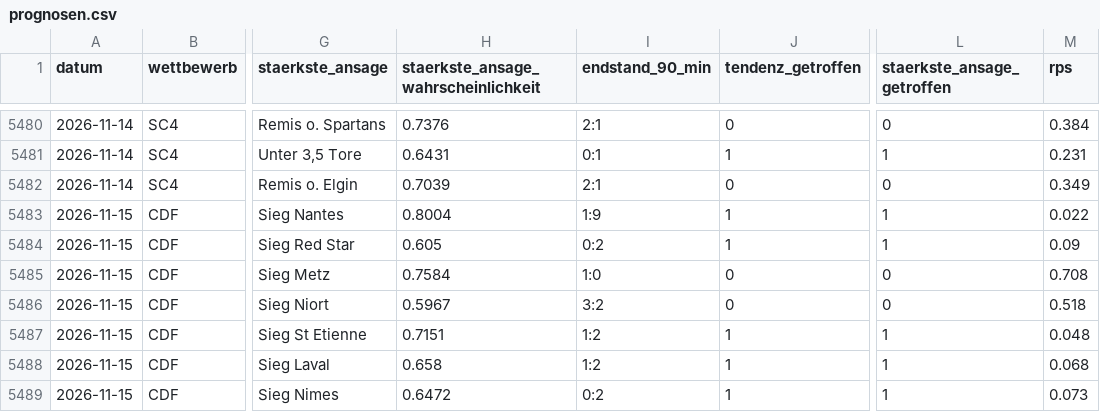
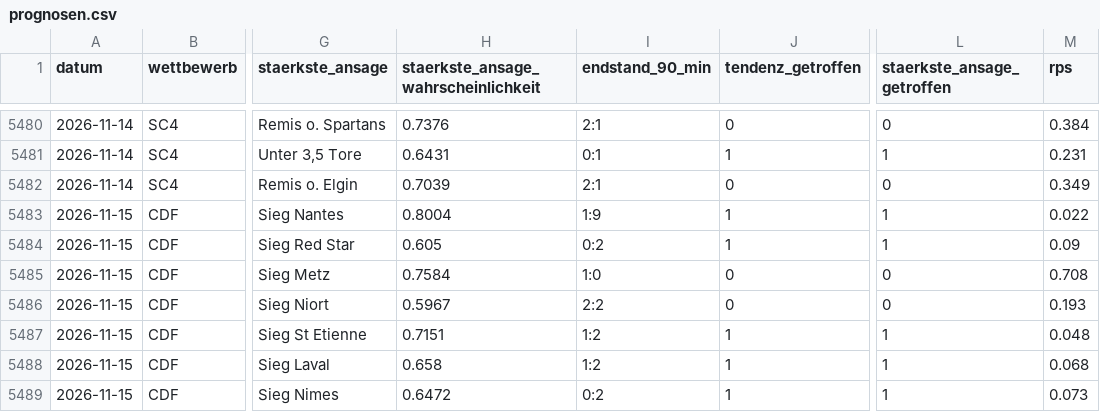
Before and after one commit to prorakel/prorakel-daten, a CSV file: prognosen.csv, drawn as a sheet; only a part is shown, gaps mark what is left out; the diff covers the shown part only; the diff names each change by its address in the sheet, - before the commit and + after, or states it on an @@ line.

```diff
--- a/prognosen.csv
+++ b/prognosen.csv
-I5486 (endstand_90_min): 3:2
+I5486 (endstand_90_min): 2:2
-M5486 (rps): 0.518
+M5486 (rps): 0.193
```
Also changed, not shown: 14 added rows and 10 edited cells elsewhere in this file, 2 other files.
